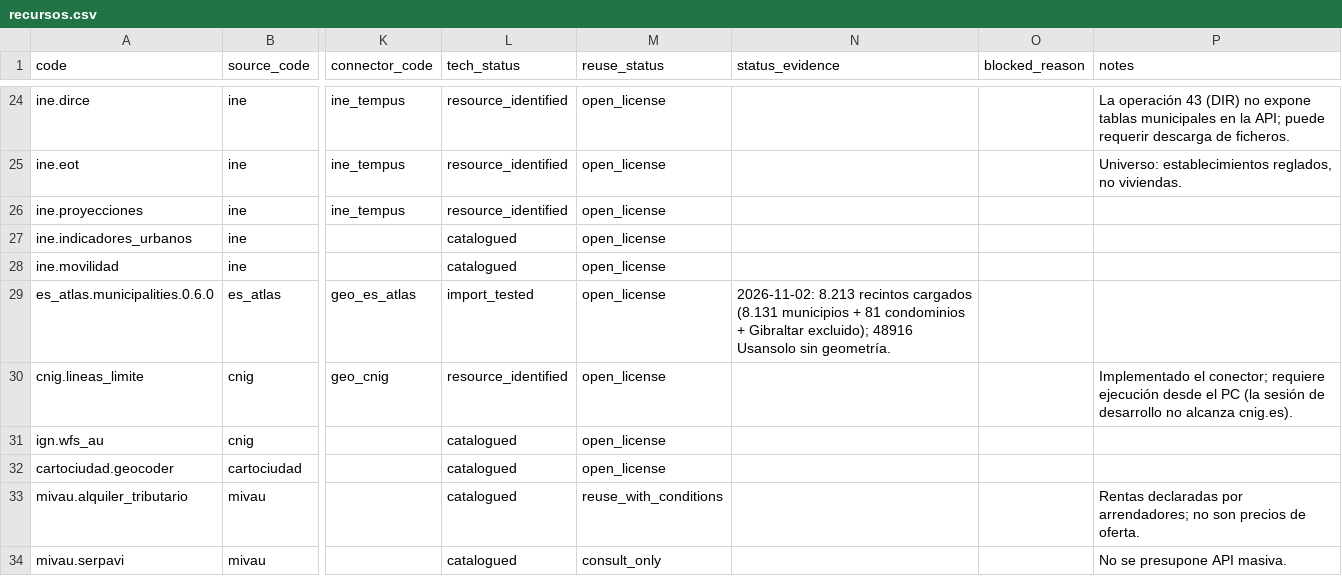
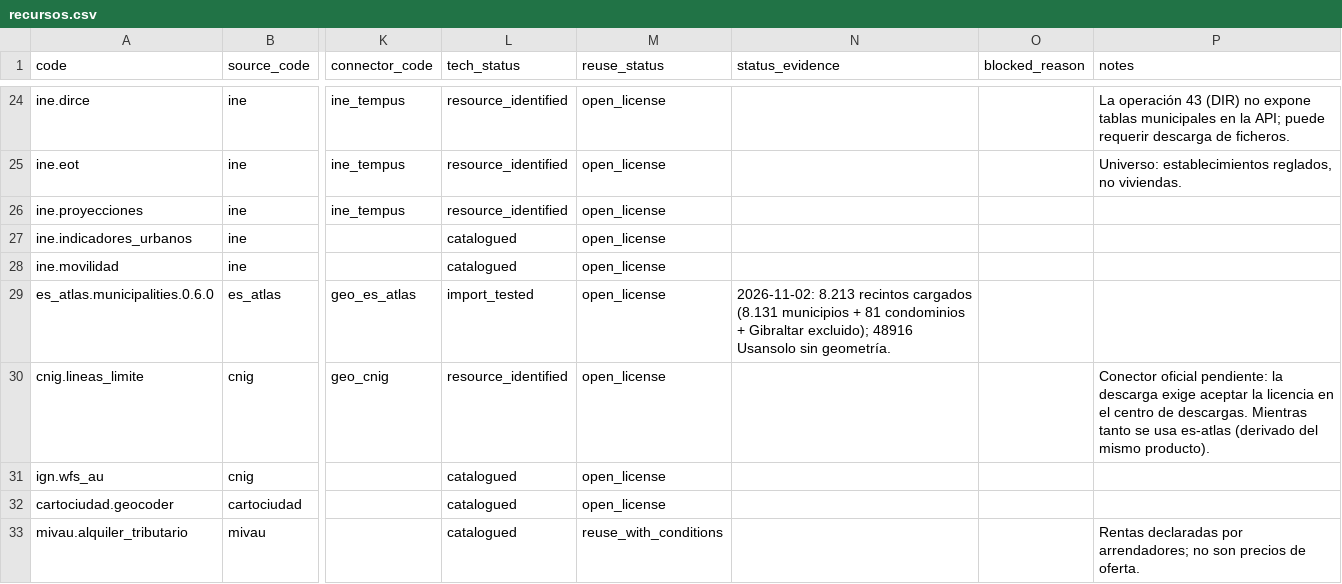
Before and after one commit to gsechevarria/inmo360, a CSV file: catalog/generated/recursos.csv, drawn as a sheet; only a part is shown, gaps mark what is left out; the shorter side is filled out with more unchanged rows; the diff names each change by its address in the sheet, - before the commit and + after, or states it on an @@ line.

```diff
--- a/catalog/generated/recursos.csv
+++ b/catalog/generated/recursos.csv
-P30 (notes): Implementado el conector; requiere ejecución desde el PC (la sesión de desarrollo no alcanza cnig.es).
+P30 (notes): Conector oficial pendiente: la descarga exige aceptar la licencia en el centro de descargas. Mientras tanto se usa es-atlas (derivado del mismo producto).
```
Also changed, not shown: catalog/generated/indicadores.csv, 49 other files.
